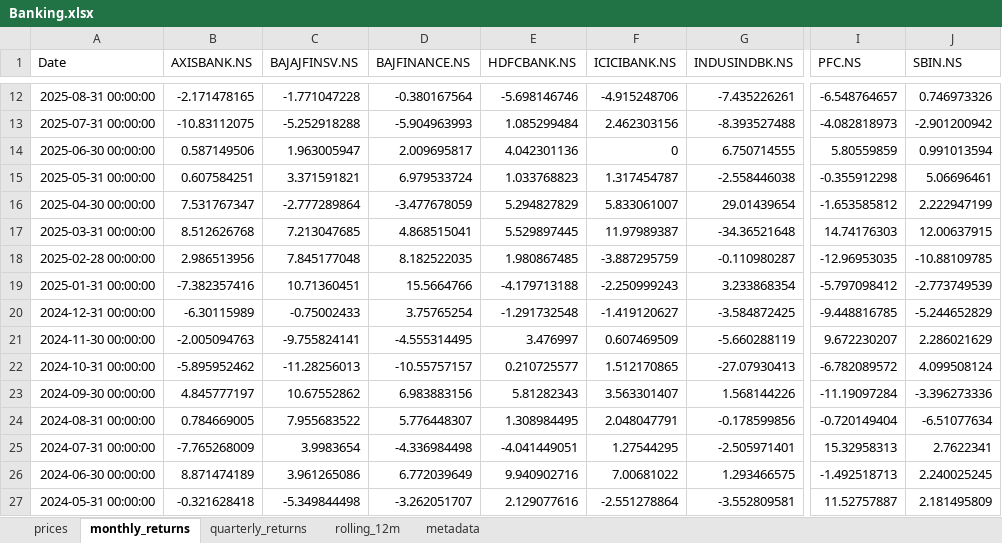
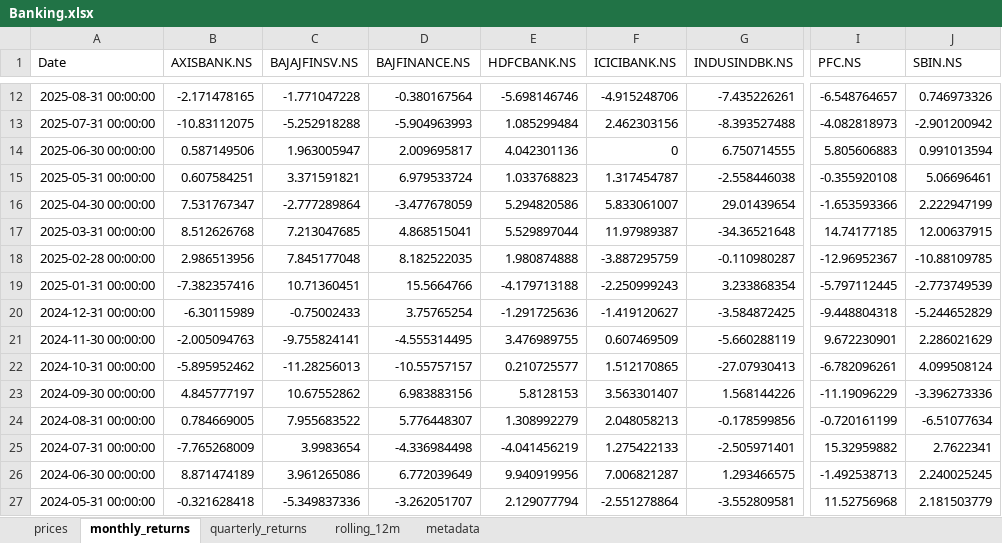
Before and after one commit to rahulshirke7951/stock-sector-dashboard, an Excel workbook: dashboards/Banking.xlsx, sheet monthly_returns, drawn as a sheet; only a part is shown, gaps mark what is left out; values as stored, in another font and other column widths than the file's, no borders; conditional formats not drawn; the diff covers the shown part only; the diff names each change by its address in the sheet, - before the commit and + after, or states it on an @@ line.

```diff
--- a/dashboards/Banking.xlsx (sheet monthly_returns)
+++ b/dashboards/Banking.xlsx (sheet monthly_returns)
-I14 (PFC.NS): 5.80559859
+I14 (PFC.NS): 5.805606883
-I15 (PFC.NS): -0.355912298
+I15 (PFC.NS): -0.355920108
-E16 (HDFCBANK.NS): 5.294827829
+E16 (HDFCBANK.NS): 5.294820586
-I16 (PFC.NS): -1.653585812
+I16 (PFC.NS): -1.653593366
-E17 (HDFCBANK.NS): 5.529897445
+E17 (HDFCBANK.NS): 5.529897044
-I17 (PFC.NS): 14.74176303
+I17 (PFC.NS): 14.74177185
-E18 (HDFCBANK.NS): 1.980867485
+E18 (HDFCBANK.NS): 1.980874888
-I18 (PFC.NS): -12.96953035
+I18 (PFC.NS): -12.96952367
-I19 (PFC.NS): -5.797098412
+I19 (PFC.NS): -5.797112445
-E20 (HDFCBANK.NS): -1.291732548
+E20 (HDFCBANK.NS): -1.291725636
-I20 (PFC.NS): -9.448816785
+I20 (PFC.NS): -9.448804318
-E21 (HDFCBANK.NS): 3.476997
+E21 (HDFCBANK.NS): 3.476989755
-I21 (PFC.NS): 9.672230207
+I21 (PFC.NS): 9.672230901
-I22 (PFC.NS): -6.782089572
+I22 (PFC.NS): -6.782096261
-E23 (HDFCBANK.NS): 5.81282343
+E23 (HDFCBANK.NS): 5.8128153
-I23 (PFC.NS): -11.19097284
+I23 (PFC.NS): -11.19096229
-E24 (HDFCBANK.NS): 1.308984495
+E24 (HDFCBANK.NS): 1.308992279
-F24 (ICICIBANK.NS): 2.048047791
+F24 (ICICIBANK.NS): 2.048058213
-I24 (PFC.NS): -0.720149404
+I24 (PFC.NS): -0.720161199
-E25 (HDFCBANK.NS): -4.041449051
+E25 (HDFCBANK.NS): -4.041456219
-F25 (ICICIBANK.NS): 1.27544295
+F25 (ICICIBANK.NS): 1.275422133
-I25 (PFC.NS): 15.32958313
+I25 (PFC.NS): 15.32959882
-E26 (HDFCBANK.NS): 9.940902716
+E26 (HDFCBANK.NS): 9.940919956
-F26 (ICICIBANK.NS): 7.00681022
+F26 (ICICIBANK.NS): 7.006821287
-I26 (PFC.NS): -1.492518713
+I26 (PFC.NS): -1.492538713
-C27 (BAJAJFINSV.NS): -5.349844498
+C27 (BAJAJFINSV.NS): -5.349837336
-E27 (HDFCBANK.NS): 2.129077616
+E27 (HDFCBANK.NS): 2.129077794
-I27 (PFC.NS): 11.52757887
+I27 (PFC.NS): 11.52756968
-J27 (SBIN.NS): 2.181495809
+J27 (SBIN.NS): 2.181503779
```
Also changed, not shown: 151 edited cells elsewhere in this sheet, sheet rolling_12m, sheet prices, sheet quarterly_returns, dashboards/FMCG.xlsx, dashboards/Infrastructure.xlsx, 8 other files.
